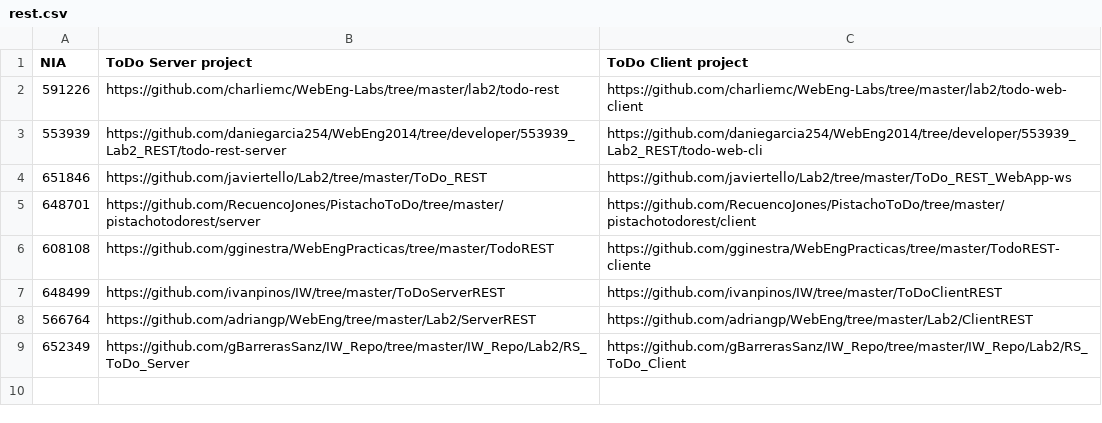
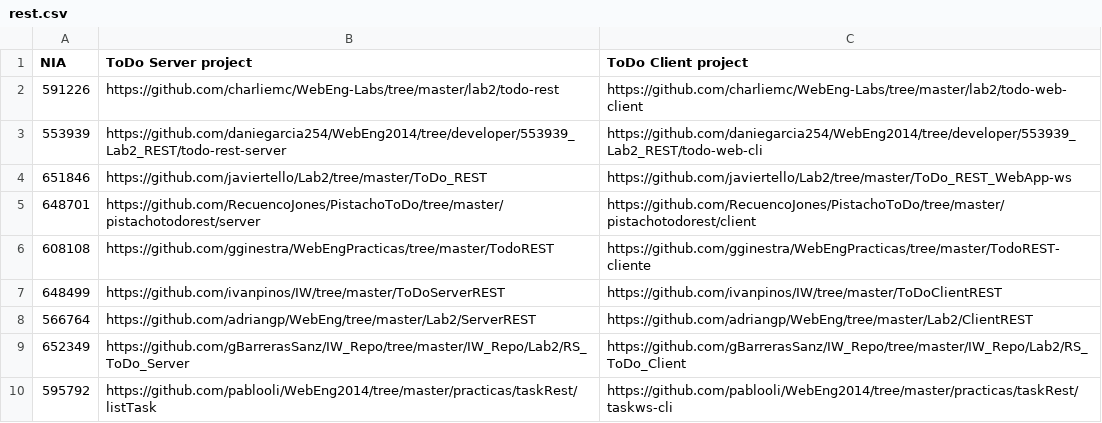
Before and after one commit to pablooli/WebEng2014, a CSV file: labs/rest.csv, drawn as a sheet.

Commit message:
Update rest.csv

```diff
--- a/labs/rest.csv
+++ b/labs/rest.csv
@@ -9 +9,2 @@ NIA, ToDo Server project, ToDo Client project
 652349, https://github.com/gBarrerasSanz/IW_Repo/tree/master/IW_Repo/Lab2/RS_ToDo_Server, https://github.com/gBarrerasSanz/IW_Repo/tree/master/IW_Repo/Lab2/RS_ToDo_Client
+595792, https://github.com/pablooli/WebEng2014/tree/master/practicas/taskRest/listTask, https://github.com/pablooli/WebEng2014/tree/master/practicas/taskRest/taskws-cli
```
